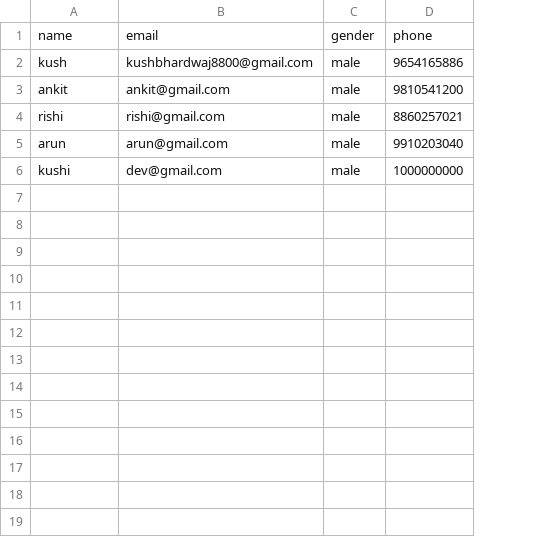
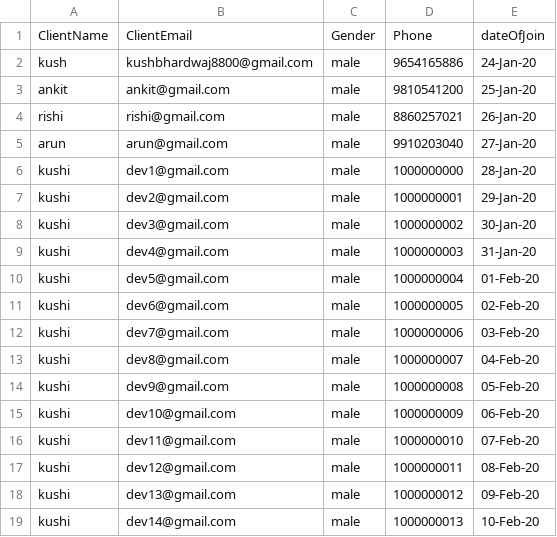
Before and after one commit to kushbhardwajqurilo/debt_relief_india_ec2, a CSV file: public/uploads/driUser.csv, drawn as a sheet; removed rows and columns are numbered as before the commit, all else as after; the diff names each change by its address in the sheet, - before the commit and + after, or states it on an @@ line.

```diff
--- a/public/uploads/driUser.csv
+++ b/public/uploads/driUser.csv
+column E, rows 2-6: 24-Jan-20 | 25-Jan-20 | 26-Jan-20 | 27-Jan-20 | 28-Jan-20
-row 1: name | email | gender | phone
+row 1: ClientName | ClientEmail | Gender | Phone | dateOfJoin
-B6: dev@gmail.com
+B6: dev1@gmail.com
+row 7: kushi | dev2@gmail.com | male | 1000000001 | 29-Jan-20
+row 8: kushi | dev3@gmail.com | male | 1000000002 | 30-Jan-20
+row 9: kushi | dev4@gmail.com | male | 1000000003 | 31-Jan-20
+row 10: kushi | dev5@gmail.com | male | 1000000004 | 01-Feb-20
+row 11: kushi | dev6@gmail.com | male | 1000000005 | 02-Feb-20
+row 12: kushi | dev7@gmail.com | male | 1000000006 | 03-Feb-20
+row 13: kushi | dev8@gmail.com | male | 1000000007 | 04-Feb-20
+row 14: kushi | dev9@gmail.com | male | 1000000008 | 05-Feb-20
+row 15: kushi | dev10@gmail.com | male | 1000000009 | 06-Feb-20
+row 16: kushi | dev11@gmail.com | male | 1000000010 | 07-Feb-20
+row 17: kushi | dev12@gmail.com | male | 1000000011 | 08-Feb-20
+row 18: kushi | dev13@gmail.com | male | 1000000012 | 09-Feb-20
+row 19: kushi | dev14@gmail.com | male | 1000000013 | 10-Feb-20
```
Also changed, not shown: public/uploads/emiTest - testerEMIIII - Tester(Sheet1).csv, 12 other files.
